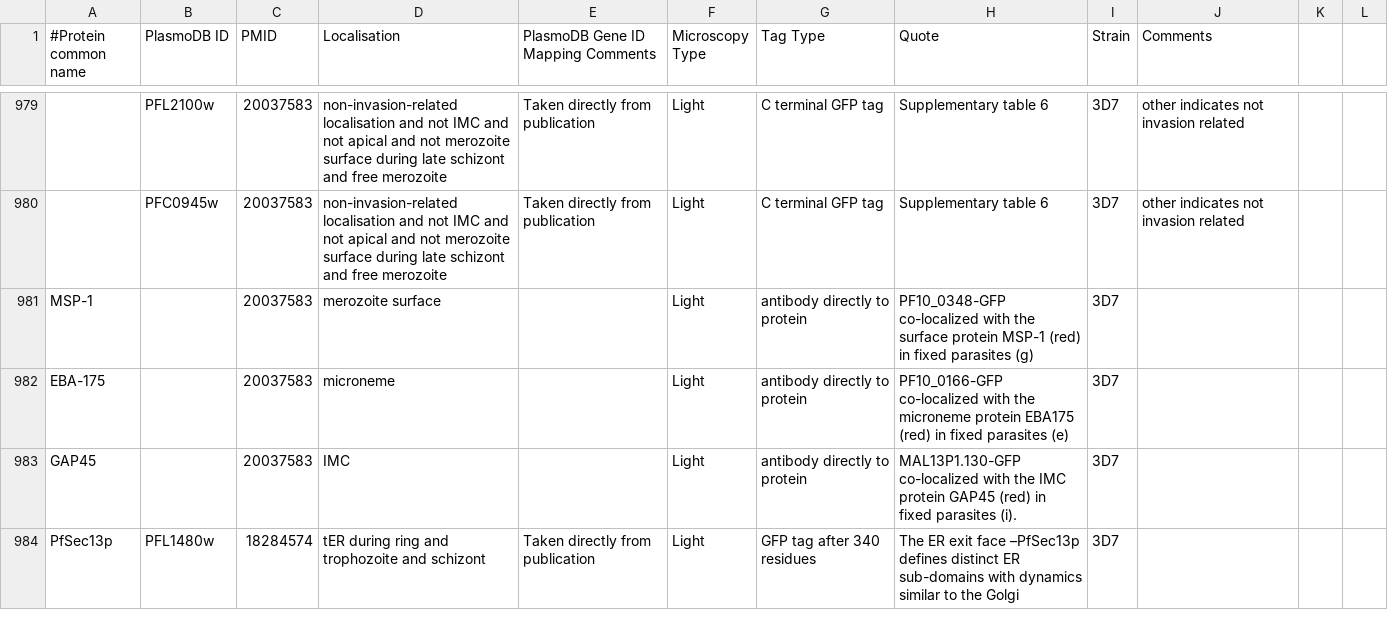
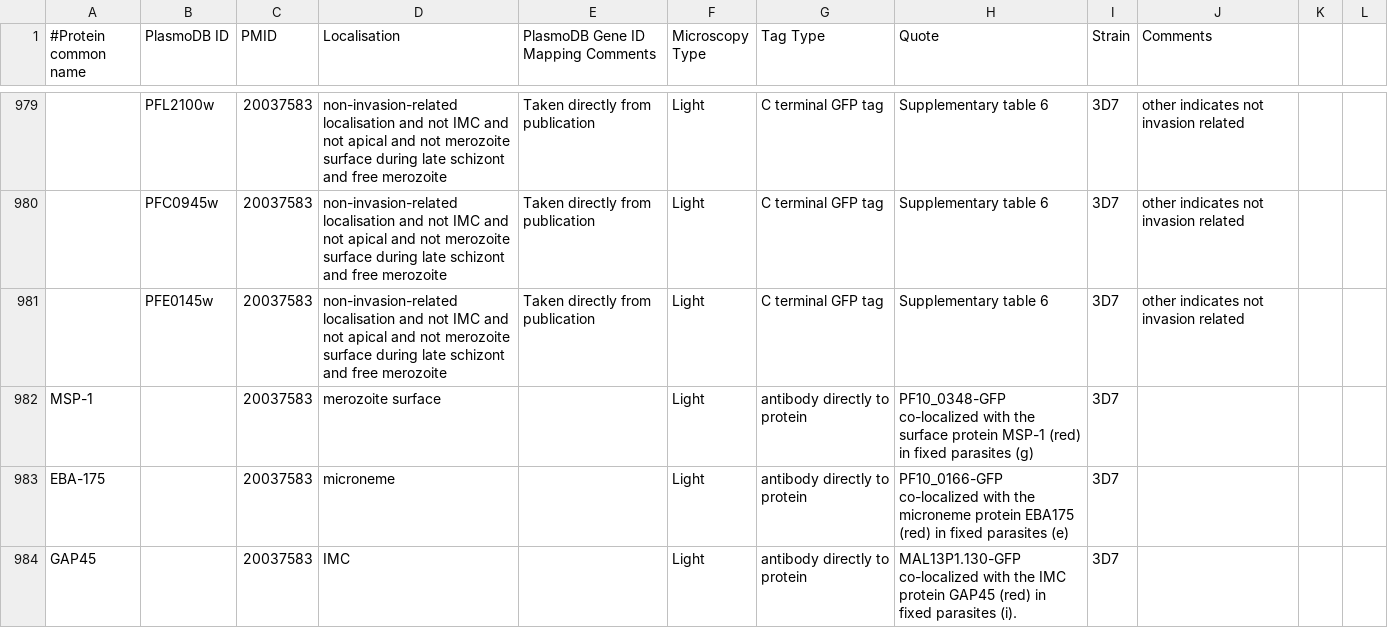
Before and after one commit to wwood/ApiLoc, a CSV file: raw_data/Plasmodium_falciparum.csv, drawn as a sheet; only a part is shown, gaps mark what is left out; the shorter side is filled out with more unchanged rows.

Commit message:
added missing not invasion related protein

```diff
--- a/raw_data/Plasmodium_falciparum.csv
+++ b/raw_data/Plasmodium_falciparum.csv
@@ -980,2 +980,3 @@
 	"PFC0945w"	20037583	"non-invasion-related localisation and not IMC and not apical and not merozoite surface during late schizont and free merozoite"	"Taken directly from publication"	"Light"	"C terminal GFP tag"	"Supplementary table 6"	"3D7"	"other indicates not invasion related"		
+	"PFE0145w"	20037583	"non-invasion-related localisation and not IMC and not apical and not merozoite surface during late schizont and free merozoite"	"Taken directly from publication"	"Light"	"C terminal GFP tag"	"Supplementary table 6"	"3D7"	"other indicates not invasion related"		
 "MSP-1"		20037583	"merozoite surface"		"Light"	"antibody directly to protein"	"PF10_0348-GFP co-localized with the surface protein MSP-1 (red) in fixed parasites (g)"	"3D7"			
```
